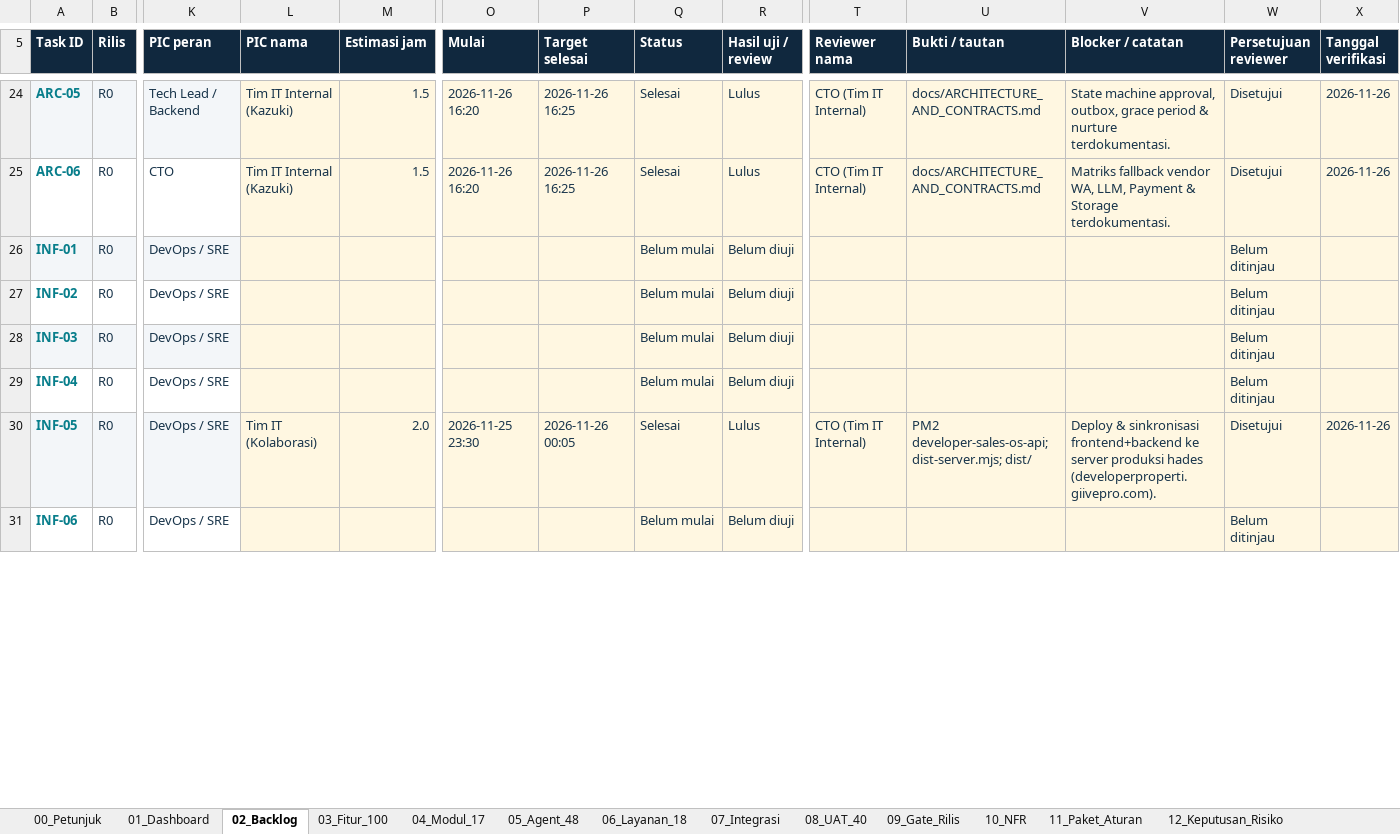
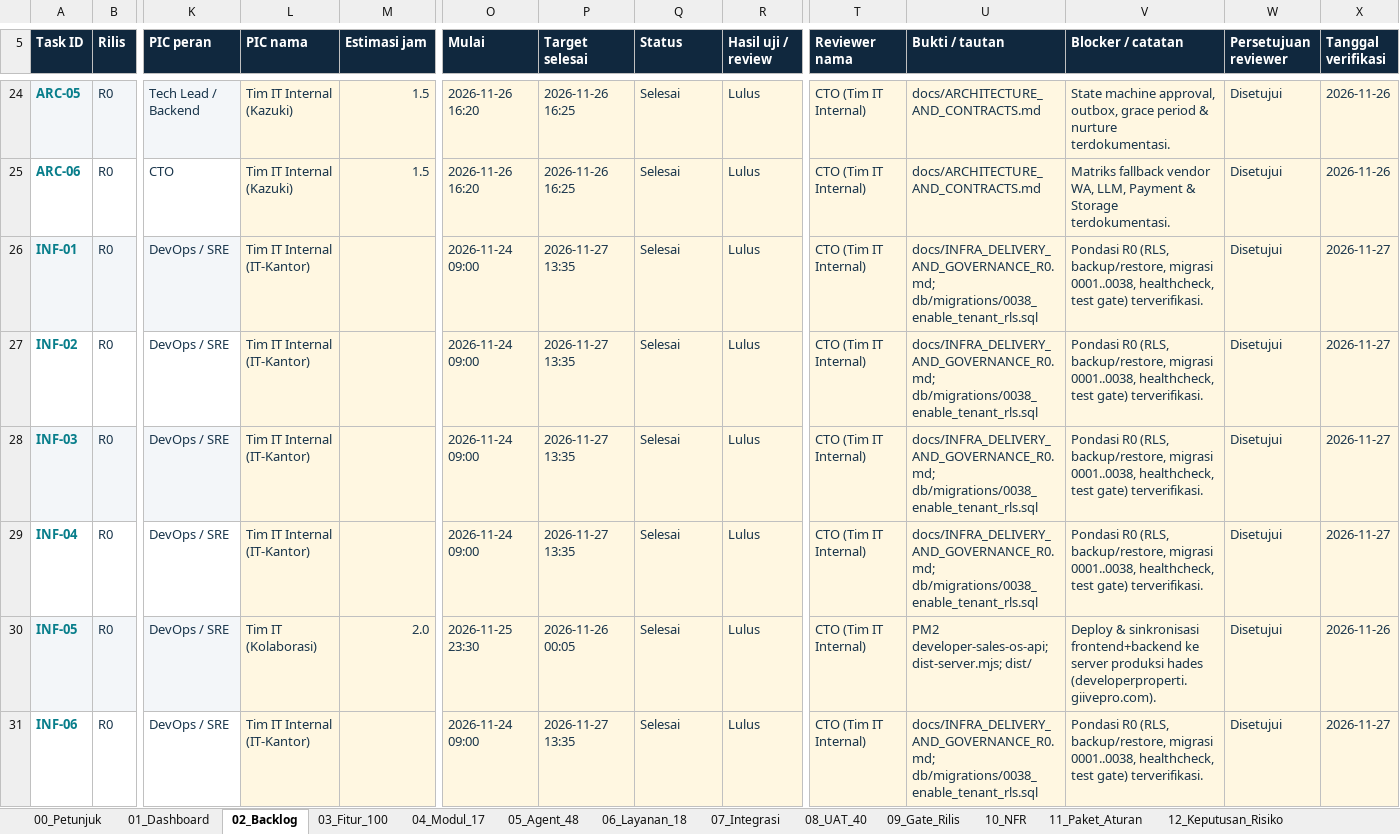
Before and after one commit to andararejo4-gif/developer_sales_os, an Excel workbook: docs/CHECKLIST_PEMBANGUNAN_TIM_IT_V2.xlsx, sheet 02_Backlog, drawn as a sheet; only a part is shown, gaps mark what is left out; values as stored, in another font and other column widths than the file's, no borders; conditional formats not drawn; the diff covers the shown part only; the diff names each change by its address in the sheet, - before the commit and + after, or states it on an @@ line.

```diff
--- a/docs/CHECKLIST_PEMBANGUNAN_TIM_IT_V2.xlsx (sheet 02_Backlog)
+++ b/docs/CHECKLIST_PEMBANGUNAN_TIM_IT_V2.xlsx (sheet 02_Backlog)
-L26:L29 (PIC nama): (empty)
+L26:L29 (PIC nama): Tim IT Internal (IT-Kantor)
-O26:O29 (Mulai): (empty)
+O26:O29 (Mulai): 2026-11-24 09:00
-P26:P29 (Target selesai): (empty)
+P26:P29 (Target selesai): 2026-11-27 13:35
-Q26:Q29 (Status): Belum mulai
+Q26:Q29 (Status): Selesai
-R26:R29 (Hasil uji / review): Belum diuji
+R26:R29 (Hasil uji / review): Lulus
-T26:T29 (Reviewer nama): (empty)
+T26:T29 (Reviewer nama): CTO (Tim IT Internal)
-U26:U29 (Bukti / tautan): (empty)
+U26:U29 (Bukti / tautan): docs/INFRA_DELIVERY_AND_GOVERNANCE_R0.md; db/migrations/0038_enable_tenant_rls.sql
-V26:V29 (Blocker / catatan): (empty)
+V26:V29 (Blocker / catatan): Pondasi R0 (RLS, backup/restore, migrasi 0001..0038, healthcheck, test gate) terverifikasi.
-W26:W29 (Persetujuan reviewer): Belum ditinjau
+W26:W29 (Persetujuan reviewer): Disetujui
-X26:X29 (Tanggal verifikasi): (empty)
+X26:X29 (Tanggal verifikasi): 2026-11-27
-L31 (PIC nama): (empty)
+L31 (PIC nama): Tim IT Internal (IT-Kantor)
-O31 (Mulai): (empty)
+O31 (Mulai): 2026-11-24 09:00
-P31 (Target selesai): (empty)
+P31 (Target selesai): 2026-11-27 13:35
-Q31 (Status): Belum mulai
+Q31 (Status): Selesai
-R31 (Hasil uji / review): Belum diuji
+R31 (Hasil uji / review): Lulus
-T31 (Reviewer nama): (empty)
+T31 (Reviewer nama): CTO (Tim IT Internal)
-U31 (Bukti / tautan): (empty)
+U31 (Bukti / tautan): docs/INFRA_DELIVERY_AND_GOVERNANCE_R0.md; db/migrations/0038_enable_tenant_rls.sql
-V31 (Blocker / catatan): (empty)
+V31 (Blocker / catatan): Pondasi R0 (RLS, backup/restore, migrasi 0001..0038, healthcheck, test gate) terverifikasi.
-W31 (Persetujuan reviewer): Belum ditinjau
+W31 (Persetujuan reviewer): Disetujui
-X31 (Tanggal verifikasi): (empty)
+X31 (Tanggal verifikasi): 2026-11-27
```
Also changed, not shown: 762 edited cells elsewhere in this sheet, 12 other files.
